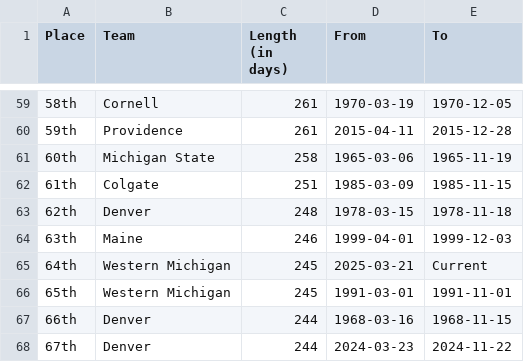
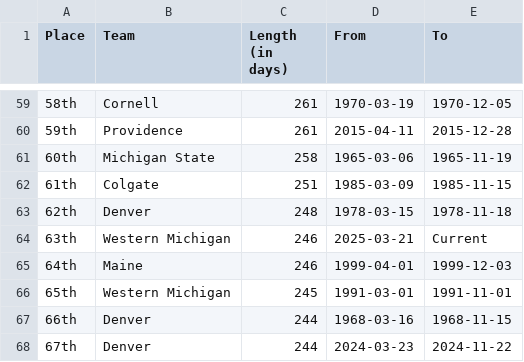
Before and after one commit to ankudovychm/collegehockey-macguffin, a CSV file: data/leaderboard/forwardranges.csv, drawn as a sheet; only a part is shown, gaps mark what is left out.

```diff
--- a/data/leaderboard/forwardranges.csv
+++ b/data/leaderboard/forwardranges.csv
@@ -63,4 +63,4 @@ Place,Team,Length (in days),From,To
 62th,Denver,248,1978-03-15,1978-11-18
-63th,Maine,246,1999-04-01,1999-12-03
-64th,Western Michigan,245,2025-03-21,Current
+63th,Western Michigan,246,2025-03-21,Current
+64th,Maine,246,1999-04-01,1999-12-03
 65th,Western Michigan,245,1991-03-01,1991-11-01
```
Also changed, not shown: data/leaderboard/forwardtotals.csv, data/leaderboard/reverseranges.csv, 1 other file.
